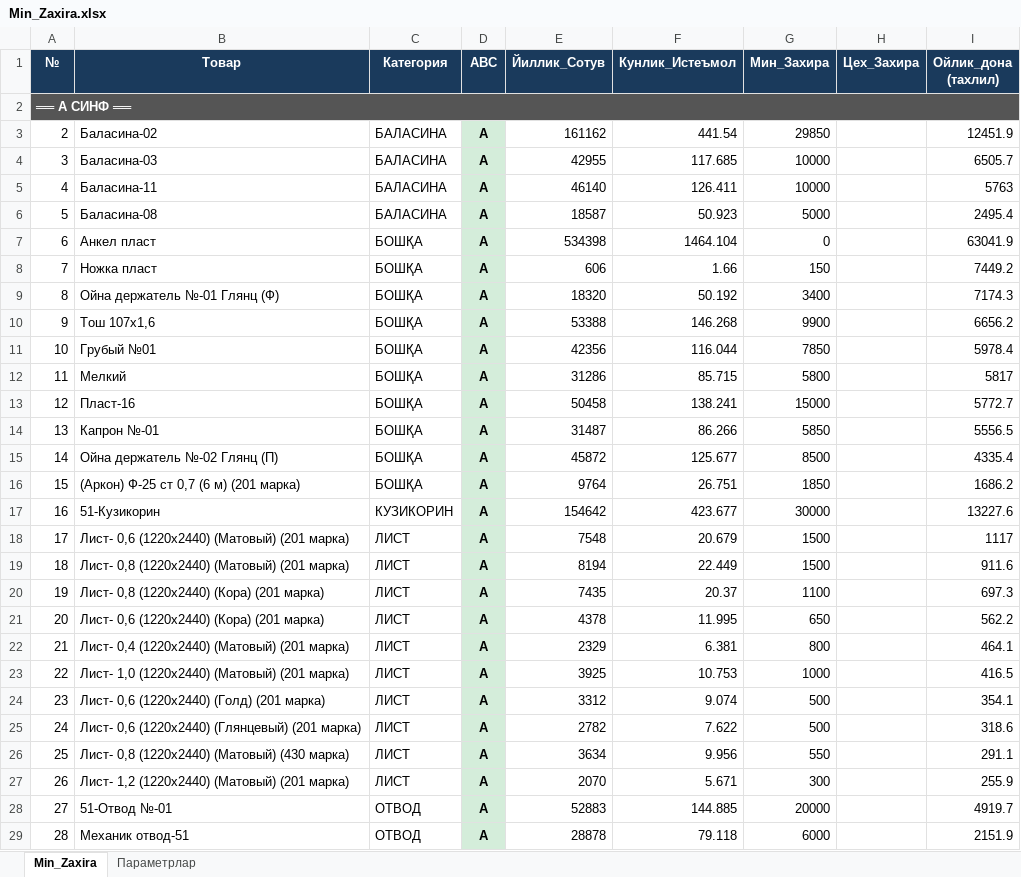
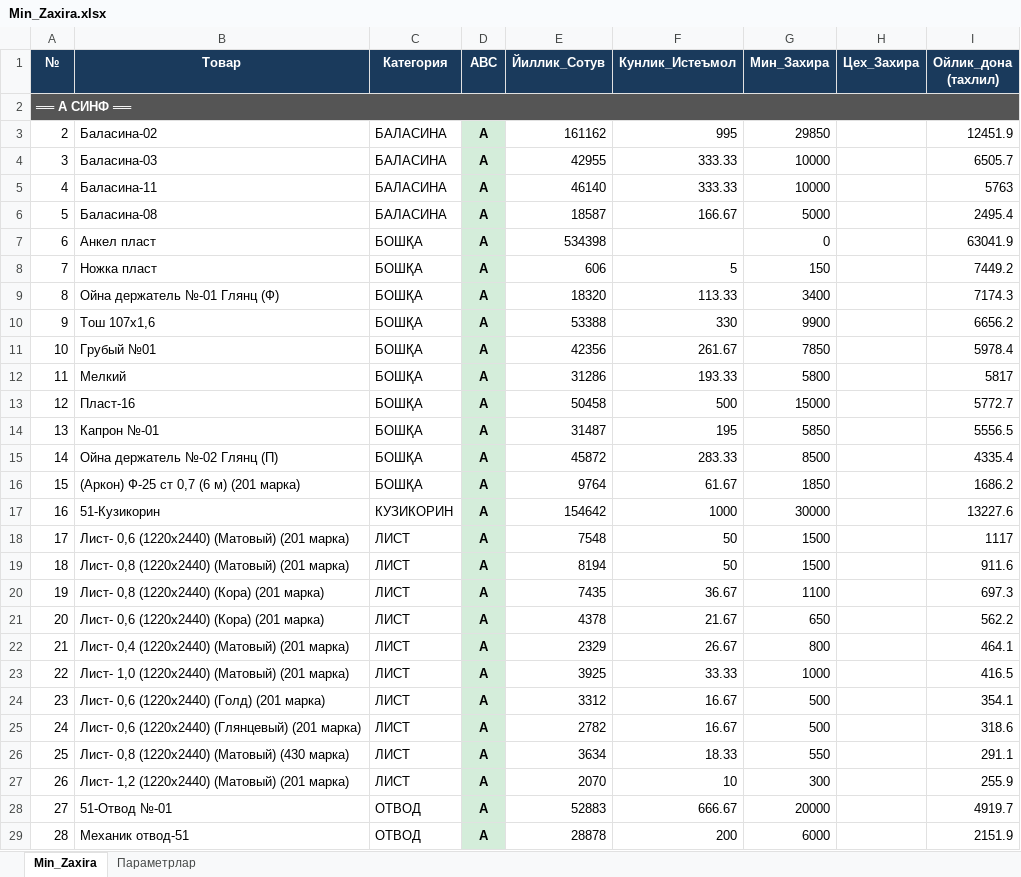
Before and after one commit to HuzayfaSobiorv/Huzayfa, an Excel workbook: Minimal_zaxiralar/Min_Zaxira.xlsx, sheet Min_Zaxira, drawn as a sheet; only a part is shown; values as stored, in another font and other column widths than the file's, no borders; the diff covers the shown part only; the diff names each change by its address in the sheet, - before the commit and + after, or states it on an @@ line.

Commit message:
Min_Zaxira: Кунлик_Истеъмол ustuni yagona qoidaga keltirildi (= Мин_Захира/30, 1331 ta tovar); minsizlarda tozalandi (70 ta)

```diff
--- a/Minimal_zaxiralar/Min_Zaxira.xlsx (sheet Min_Zaxira)
+++ b/Minimal_zaxiralar/Min_Zaxira.xlsx (sheet Min_Zaxira)
-F3 (Кунлик_Истеъмол): 441.54
+F3 (Кунлик_Истеъмол): 995
-F4 (Кунлик_Истеъмол): 117.685
+F4 (Кунлик_Истеъмол): 333.33
-F5 (Кунлик_Истеъмол): 126.411
+F5 (Кунлик_Истеъмол): 333.33
-F6 (Кунлик_Истеъмол): 50.923
+F6 (Кунлик_Истеъмол): 166.67
-F7 (Кунлик_Истеъмол): 1464.104
+F7 (Кунлик_Истеъмол): (empty)
-F8 (Кунлик_Истеъмол): 1.66
+F8 (Кунлик_Истеъмол): 5
-F9 (Кунлик_Истеъмол): 50.192
+F9 (Кунлик_Истеъмол): 113.33
-F10 (Кунлик_Истеъмол): 146.268
+F10 (Кунлик_Истеъмол): 330
-F11 (Кунлик_Истеъмол): 116.044
+F11 (Кунлик_Истеъмол): 261.67
-F12 (Кунлик_Истеъмол): 85.715
+F12 (Кунлик_Истеъмол): 193.33
-F13 (Кунлик_Истеъмол): 138.241
+F13 (Кунлик_Истеъмол): 500
-F14 (Кунлик_Истеъмол): 86.266
+F14 (Кунлик_Истеъмол): 195
-F15 (Кунлик_Истеъмол): 125.677
+F15 (Кунлик_Истеъмол): 283.33
-F16 (Кунлик_Истеъмол): 26.751
+F16 (Кунлик_Истеъмол): 61.67
-F17 (Кунлик_Истеъмол): 423.677
+F17 (Кунлик_Истеъмол): 1000
-F18 (Кунлик_Истеъмол): 20.679
+F18 (Кунлик_Истеъмол): 50
-F19 (Кунлик_Истеъмол): 22.449
+F19 (Кунлик_Истеъмол): 50
-F20 (Кунлик_Истеъмол): 20.37
+F20 (Кунлик_Истеъмол): 36.67
-F21 (Кунлик_Истеъмол): 11.995
+F21 (Кунлик_Истеъмол): 21.67
-F22 (Кунлик_Истеъмол): 6.381
+F22 (Кунлик_Истеъмол): 26.67
-F23 (Кунлик_Истеъмол): 10.753
+F23 (Кунлик_Истеъмол): 33.33
-F24 (Кунлик_Истеъмол): 9.074
+F24 (Кунлик_Истеъмол): 16.67
-F25 (Кунлик_Истеъмол): 7.622
+F25 (Кунлик_Истеъмол): 16.67
-F26 (Кунлик_Истеъмол): 9.956
+F26 (Кунлик_Истеъмол): 18.33
-F27 (Кунлик_Истеъмол): 5.671
+F27 (Кунлик_Истеъмол): 10
-F28 (Кунлик_Истеъмол): 144.885
+F28 (Кунлик_Истеъмол): 666.67
-F29 (Кунлик_Истеъмол): 79.118
+F29 (Кунлик_Истеъмол): 200
```
Also changed, not shown: 1412 edited cells elsewhere in this sheet, 1 other file.
